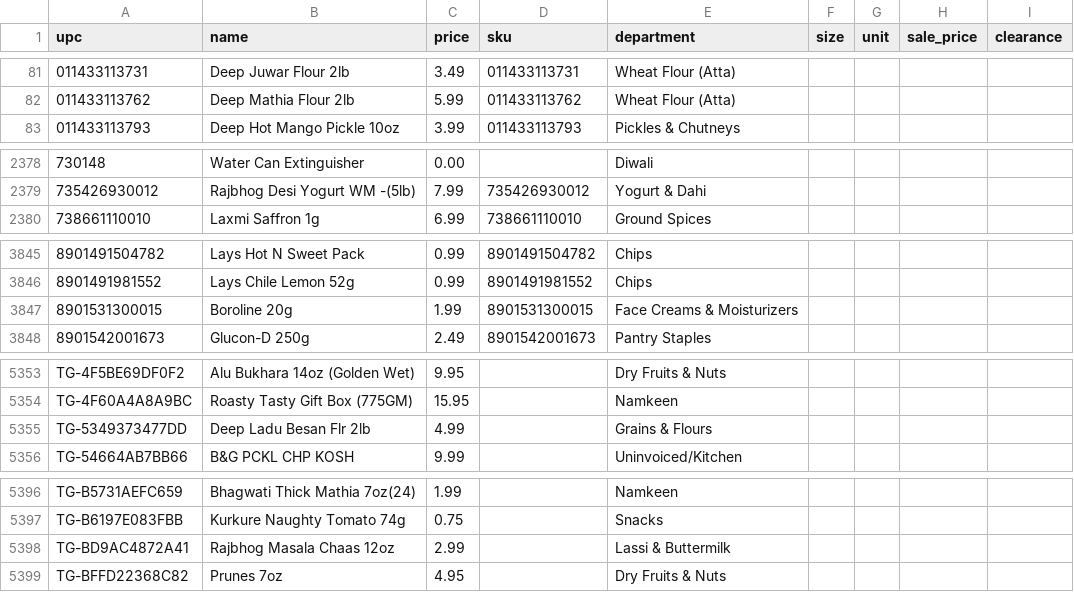
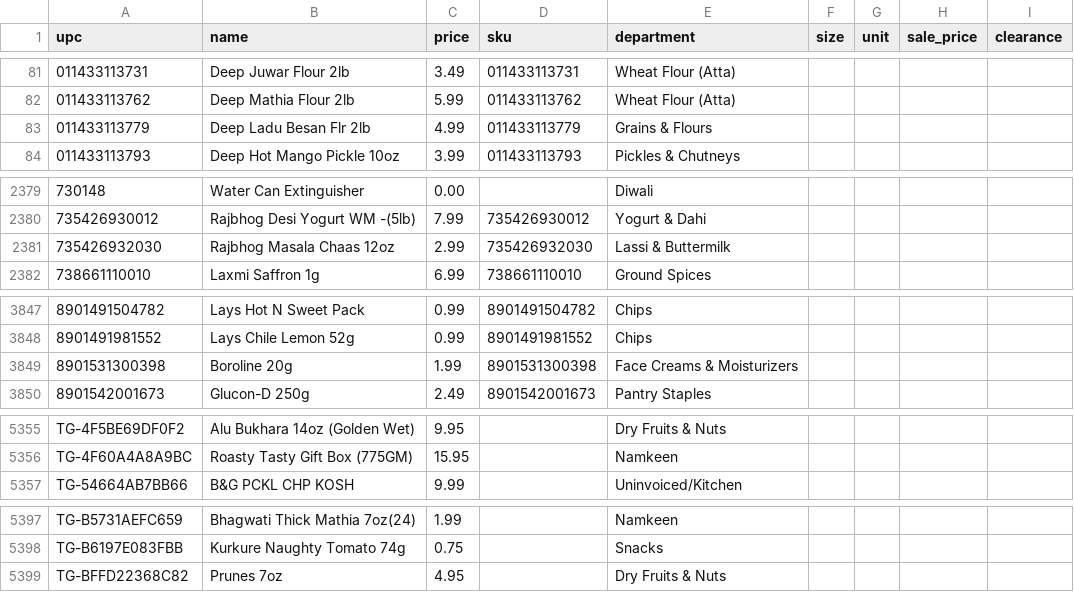
Before and after one commit to spicetownbackend/spicetown-labels, a CSV file: data/products.csv, drawn as a sheet; only a part is shown, gaps mark what is left out.

```diff
--- a/data/products.csv
+++ b/data/products.csv
@@ -82,2 +82,3 @@ upc,name,price,sku,department,size,unit,sale_price,clearance
 011433113762,Deep Mathia Flour 2lb,5.99,011433113762,Wheat Flour (Atta),,,,
+011433113779,Deep Ladu Besan Flr 2lb,4.99,011433113779,Grains & Flours,,,,
 011433113793,Deep Hot Mango Pickle 10oz,3.99,011433113793,Pickles & Chutneys,,,,
@@ -2379,2 +2380,3 @@ upc,name,price,sku,department,size,unit,sale_price,clearance
 735426930012,Rajbhog Desi Yogurt WM -(5lb),7.99,735426930012,Yogurt & Dahi,,,,
+735426932030,Rajbhog Masala Chaas 12oz,2.99,735426932030,Lassi & Buttermilk,,,,
 738661110010,Laxmi Saffron 1g,6.99,738661110010,Ground Spices,,,,
@@ -3846,3 +3848,3 @@ upc,name,price,sku,department,size,unit,sale_price,clearance
 8901491981552,Lays Chile Lemon 52g,0.99,8901491981552,Chips,,,,
-8901531300015,Boroline 20g,1.99,8901531300015,Face Creams & Moisturizers,,,,
+8901531300398,Boroline 20g,1.99,8901531300398,Face Creams & Moisturizers,,,,
 8901542001673,Glucon-D 250g,2.49,8901542001673,Pantry Staples,,,,
@@ -5354,3 +5356,2 @@ TG-4F5BE69DF0F2,Alu Bukhara 14oz (Golden Wet),9.95,,Dry Fruits & Nuts,,,,
 TG-4F60A4A8A9BC,Roasty Tasty Gift Box (775GM),15.95,,Namkeen,,,,
-TG-5349373477DD,Deep Ladu Besan Flr 2lb,4.99,,Grains & Flours,,,,
 TG-54664AB7BB66,B&G PCKL CHP KOSH,9.99,,Uninvoiced/Kitchen,,,,
@@ -5397,3 +5398,2 @@ TG-B5731AEFC659,Bhagwati Thick Mathia 7oz(24),1.99,,Namkeen,,,,
 TG-B6197E083FBB,Kurkure Naughty Tomato 74g,0.75,,Snacks,,,,
-TG-BD9AC4872A41,Rajbhog Masala Chaas 12oz,2.99,,Lassi & Buttermilk,,,,
 TG-BFFD22368C82,Prunes 7oz,4.95,,Dry Fruits & Nuts,,,,
```
Also changed, not shown: 1 other file.
